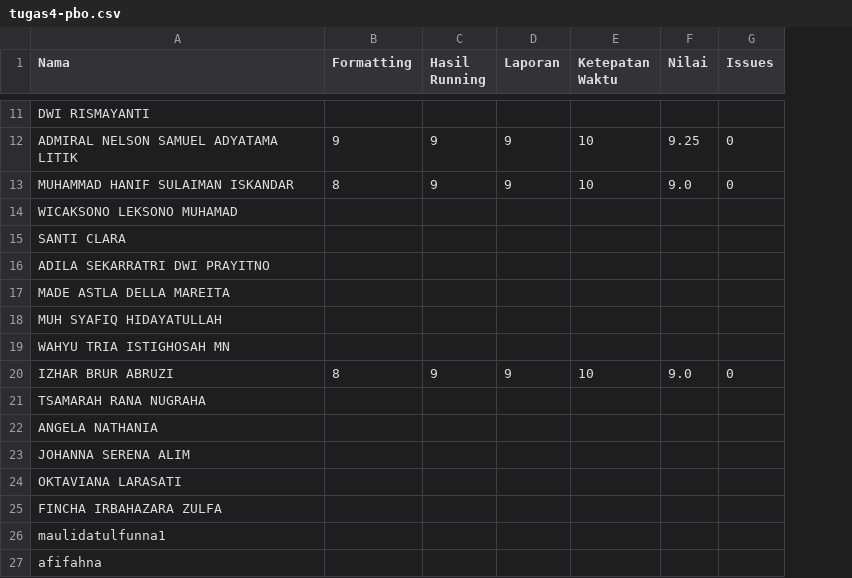
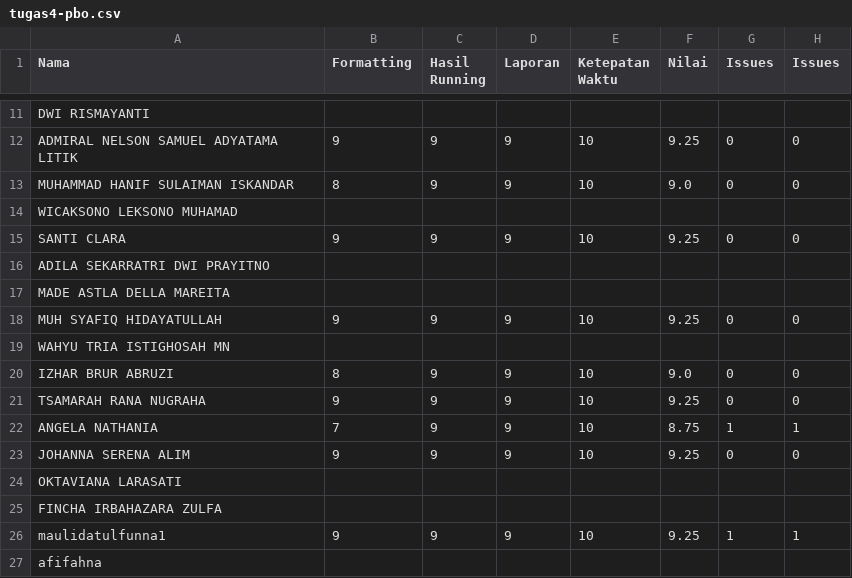
Before and after one commit to asistensi-matematika/pbo, a CSV file: submissions/tugas4-pbo.csv, drawn as a sheet; only a part is shown, gaps mark what is left out; the diff covers the shown part only; the diff names each change by its address in the sheet, - before the commit and + after, or states it on an @@ line.

```diff
--- a/submissions/tugas4-pbo.csv
+++ b/submissions/tugas4-pbo.csv
+column H (Issues), rows 12-26: 0 | 0 |  | 0 |  |  | 0 |  | 0 | 0 | 1 | 0 |  |  | 1
-B15 (Formatting): (empty)
+B15 (Formatting): 9
-C15 (Hasil Running): (empty)
+C15 (Hasil Running): 9
-D15 (Laporan): (empty)
+D15 (Laporan): 9
-E15 (Ketepatan Waktu): (empty)
+E15 (Ketepatan Waktu): 10
-F15 (Nilai): (empty)
+F15 (Nilai): 9.25
-G15 (Issues): (empty)
+G15 (Issues): 0
-B18 (Formatting): (empty)
+B18 (Formatting): 9
-C18 (Hasil Running): (empty)
+C18 (Hasil Running): 9
-D18 (Laporan): (empty)
+D18 (Laporan): 9
-E18 (Ketepatan Waktu): (empty)
+E18 (Ketepatan Waktu): 10
-F18 (Nilai): (empty)
+F18 (Nilai): 9.25
-G18 (Issues): (empty)
+G18 (Issues): 0
-B21 (Formatting): (empty)
+B21 (Formatting): 9
-C21:C23 (Hasil Running): (empty)
+C21:C23 (Hasil Running): 9
-D21:D23 (Laporan): (empty)
+D21:D23 (Laporan): 9
-E21:E23 (Ketepatan Waktu): (empty)
+E21:E23 (Ketepatan Waktu): 10
-F21 (Nilai): (empty)
+F21 (Nilai): 9.25
-G21 (Issues): (empty)
+G21 (Issues): 0
-B22 (Formatting): (empty)
+B22 (Formatting): 7
-F22 (Nilai): (empty)
+F22 (Nilai): 8.75
-G22 (Issues): (empty)
+G22 (Issues): 1
-B23 (Formatting): (empty)
+B23 (Formatting): 9
-F23 (Nilai): (empty)
+F23 (Nilai): 9.25
-G23 (Issues): (empty)
+G23 (Issues): 0
-B26 (Formatting): (empty)
+B26 (Formatting): 9
-C26 (Hasil Running): (empty)
+C26 (Hasil Running): 9
-D26 (Laporan): (empty)
+D26 (Laporan): 9
-E26 (Ketepatan Waktu): (empty)
+E26 (Ketepatan Waktu): 10
-F26 (Nilai): (empty)
+F26 (Nilai): 9.25
-G26 (Issues): (empty)
+G26 (Issues): 1
```
Also changed, not shown: 18 edited cells elsewhere in this file, 3 other files.
